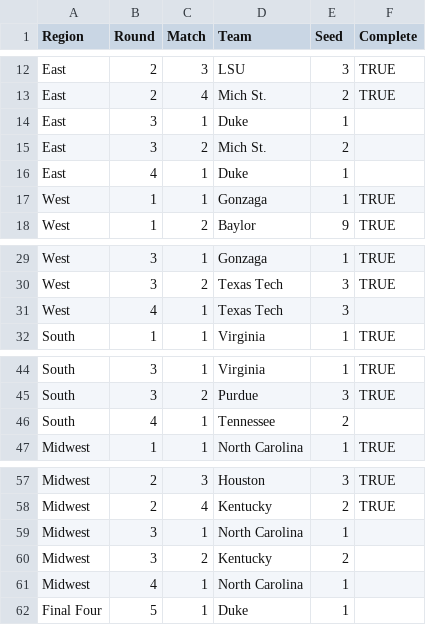
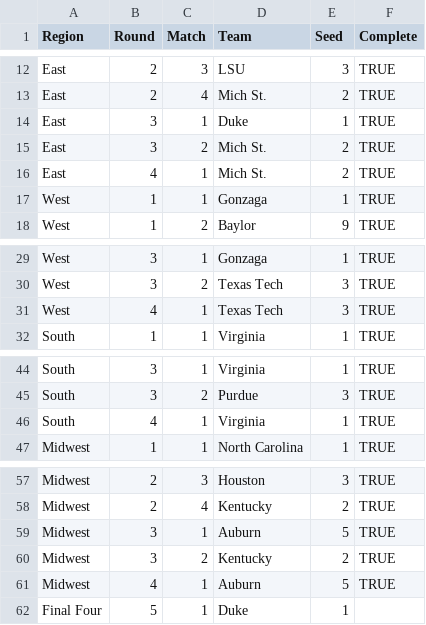
Before and after one commit to TK2575/threeIdiots, a CSV file: 2019_marchMadness/data/results.csv, drawn as a sheet; only a part is shown, gaps mark what is left out.

Commit message:
No more points to win in March Madness

```diff
--- a/2019_marchMadness/data/results.csv
+++ b/2019_marchMadness/data/results.csv
@@ -13,5 +13,5 @@ East,2,3,LSU,3,TRUE
 East,2,4,Mich St.,2,TRUE
-East,3,1,Duke,1,
-East,3,2,Mich St.,2,
-East,4,1,Duke,1,
+East,3,1,Duke,1,TRUE
+East,3,2,Mich St.,2,TRUE
+East,4,1,Mich St.,2,TRUE
 West,1,1,Gonzaga,1,TRUE
@@ -30,3 +30,3 @@ West,3,1,Gonzaga,1,TRUE
 West,3,2,Texas Tech,3,TRUE
-West,4,1,Texas Tech,3,
+West,4,1,Texas Tech,3,TRUE
 South,1,1,Virginia,1,TRUE
@@ -45,3 +45,3 @@ South,3,1,Virginia,1,TRUE
 South,3,2,Purdue,3,TRUE
-South,4,1,Tennessee,2,
+South,4,1,Virginia,1,TRUE
 Midwest,1,1,North Carolina,1,TRUE
@@ -58,5 +58,5 @@ Midwest,2,3,Houston,3,TRUE
 Midwest,2,4,Kentucky,2,TRUE
-Midwest,3,1,North Carolina,1,
-Midwest,3,2,Kentucky,2,
-Midwest,4,1,North Carolina,1,
+Midwest,3,1,Auburn,5,TRUE
+Midwest,3,2,Kentucky,2,TRUE
+Midwest,4,1,Auburn,5,TRUE
 Final Four,5,1,Duke,1,
```
Also changed, not shown: 2 other files.
